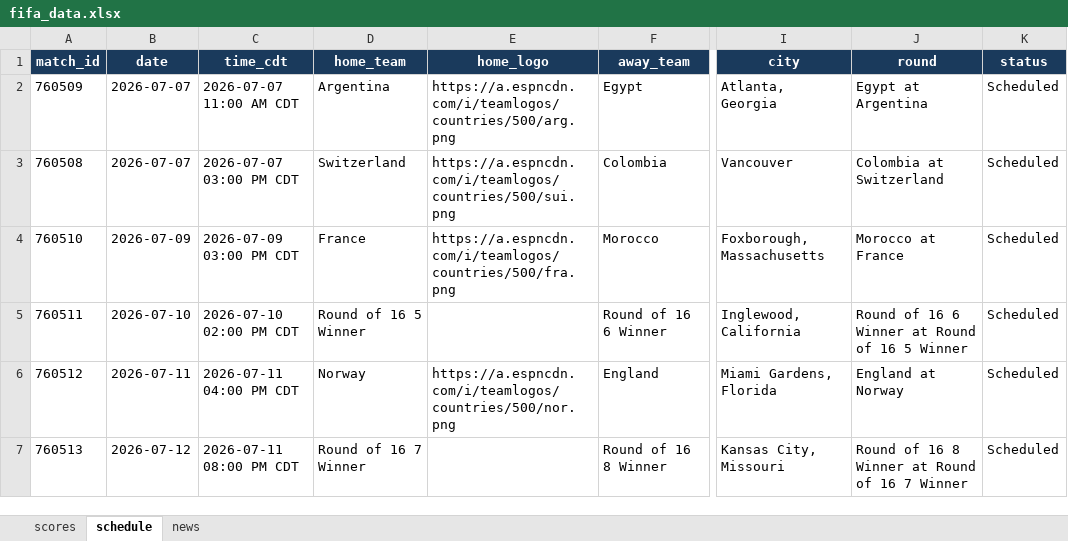
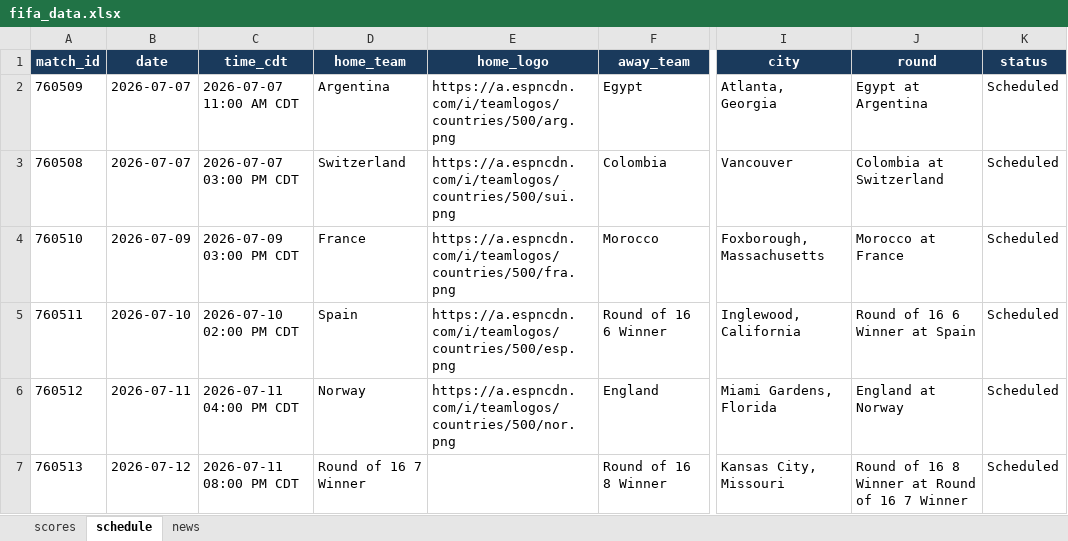
Before and after one commit to bibhu2020/media, an Excel workbook: fifa/fifa_data.xlsx, sheet schedule, drawn as a sheet; only a part is shown, gaps mark what is left out; values as stored, in another font and other column widths than the file's, no borders; the diff names each change by its address in the sheet, - before the commit and + after, or states it on an @@ line.

```diff
--- a/fifa/fifa_data.xlsx (sheet schedule)
+++ b/fifa/fifa_data.xlsx (sheet schedule)
-D5 (home_team): Round of 16 5 Winner
+D5 (home_team): Spain
-E5 (home_logo): (empty)
+E5 (home_logo): https://a.espncdn.com/i/teamlogos/countries/500/esp.png
-J5 (round): Round of 16 6 Winner at Round of 16 5 Winner
+J5 (round): Round of 16 6 Winner at Spain
```
Also changed, not shown: sheet news, sheet scores.
